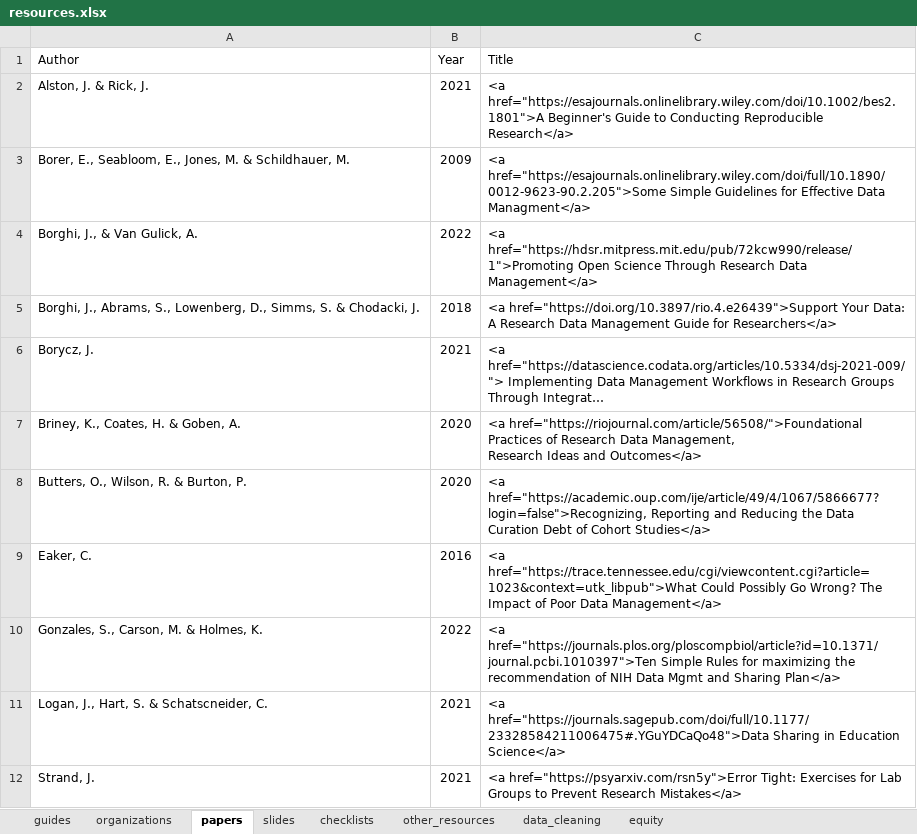
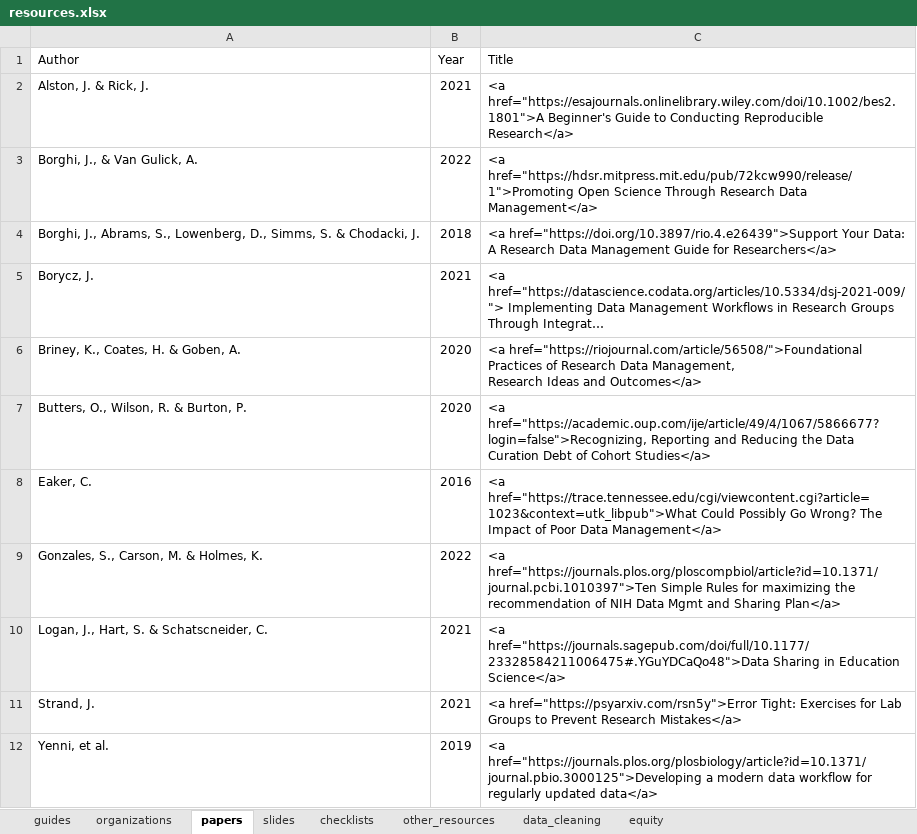
Before and after one commit to Cghlewis/crystal_site, an Excel workbook: content/blog/data_mgmt_resources/resources.xlsx, sheet papers, drawn as a sheet; long unchanged cells end in …; values as stored, in another font and other column widths than the file's, no borders; removed rows and columns are numbered as before the commit, all else as after; the diff names each change by its address in the sheet, - before the commit and + after, or states it on an @@ line.

```diff
--- a/content/blog/data_mgmt_resources/resources.xlsx (sheet papers)
+++ b/content/blog/data_mgmt_resources/resources.xlsx (sheet papers)
-row 3: Borer, E., Seabloom, E., Jones, M. & Schildhauer, M. | 2009 | <a href="https://esajournals.onlinelibrary.wiley.com/doi/full/10.1890/0012-9623-90.2.205">Some Simple Guidelines for Effective Data Managment</a>
+row 12: Yenni, et al. | 2019 | <a href="https://journals.plos.org/plosbiology/article?id=10.1371/journal.pbio.3000125">Developing a modern data workflow for regularly updated data</a>
```
Also changed, not shown: sheet data_cleaning, sheet guides, 2 other files.
